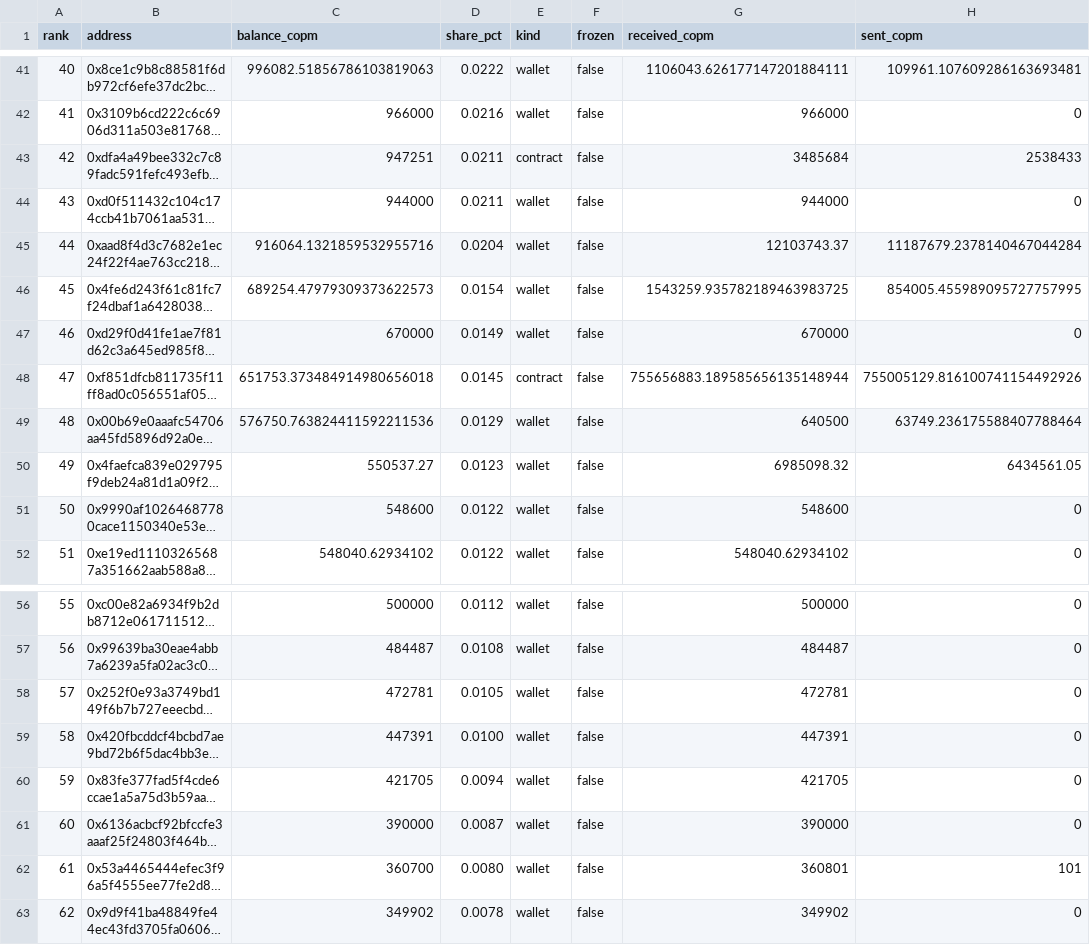
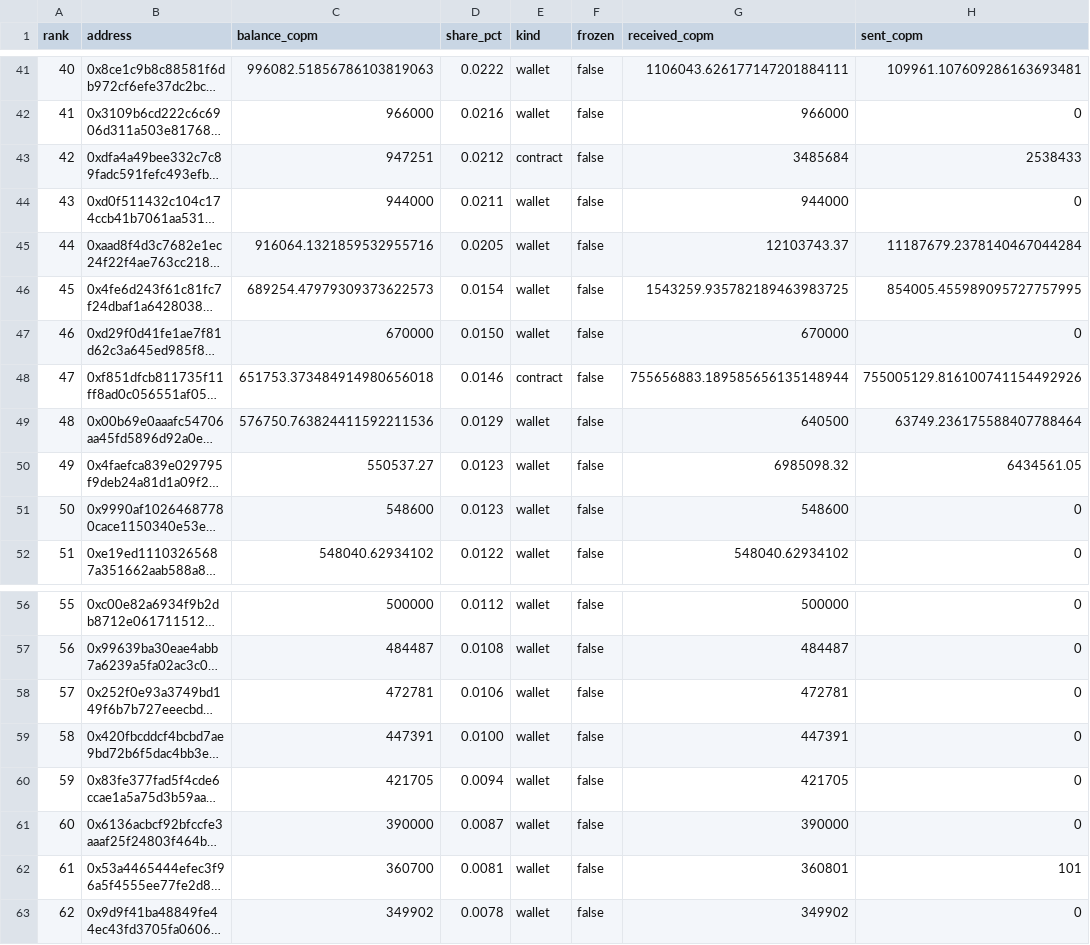
Before and after one commit to juansacdev/copm-onchain-analysis, a CSV file: data/polygon/holders.csv, drawn as a sheet; only a part is shown, gaps mark what is left out; long unchanged cells end in …; the diff covers the shown part only; the diff names each change by its address in the sheet, - before the commit and + after, or states it on an @@ line.

Commit message:
data: scan up to 2026-10-12 with the final scanner
First run of the full daily sequence with the released code against both chains: incremental scan (Polygon 8,020 blocks and 18 transfers, Celo 10,611 blocks and none), holders snapshot, aggregation, dashboard data, strict validation (19 rules per chain), charts and report figures.

```diff
--- a/data/polygon/holders.csv
+++ b/data/polygon/holders.csv
-D43 (share_pct): 0.0211
+D43 (share_pct): 0.0212
-D45 (share_pct): 0.0204
+D45 (share_pct): 0.0205
-D47 (share_pct): 0.0149
+D47 (share_pct): 0.0150
-D48 (share_pct): 0.0145
+D48 (share_pct): 0.0146
-D51 (share_pct): 0.0122
+D51 (share_pct): 0.0123
-D58 (share_pct): 0.0105
+D58 (share_pct): 0.0106
-D62 (share_pct): 0.0080
+D62 (share_pct): 0.0081
```
Also changed, not shown: 1 added row, 1 removed row and 66 edited cells elsewhere in this file, data/polygon/daily.csv, 51 other files.
